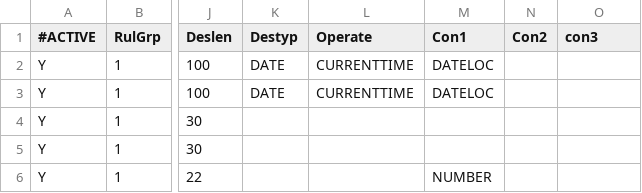
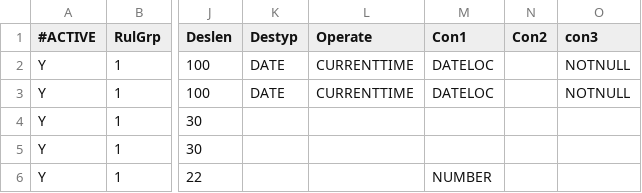
Before and after one commit to eyan422/PersonalProject, a CSV file: YYZ/Interface_Group1/tbthdl.csv, drawn as a sheet; only a part is shown, gaps mark what is left out; the diff names each change by its address in the sheet, - before the commit and + after, or states it on an @@ line.

```diff
--- a/YYZ/Interface_Group1/tbthdl.csv
+++ b/YYZ/Interface_Group1/tbthdl.csv
-O2:O3 (con3): (empty)
+O2:O3 (con3): NOTNULL
```
Also changed, not shown: 2 other files.
